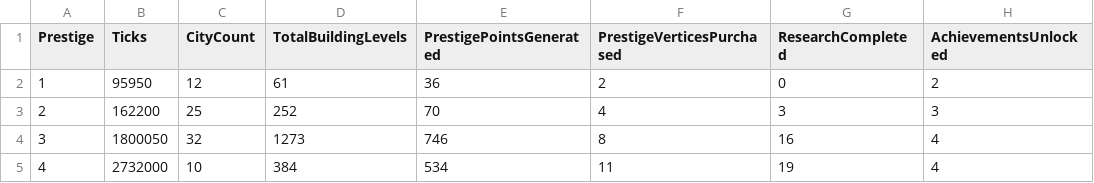
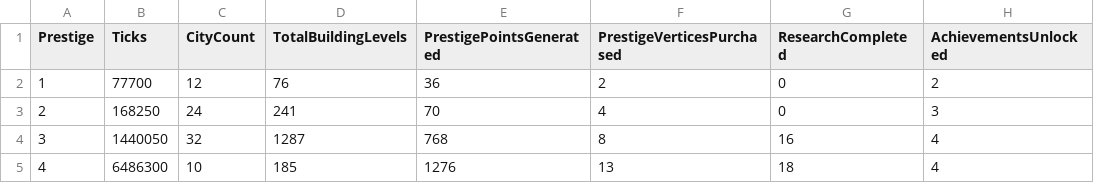
Before and after one commit to Danakh/SettlersOfIdlestan, a CSV file: SOITests/saves/run_current.csv, drawn as a sheet.

```diff
--- a/SOITests/saves/run_current.csv
+++ b/SOITests/saves/run_current.csv
@@ -1,5 +1,5 @@
 Prestige,Ticks,CityCount,TotalBuildingLevels,PrestigePointsGenerated,PrestigeVerticesPurchased,ResearchCompleted,AchievementsUnlocked
-1,95950,12,61,36,2,0,2
-2,162200,25,252,70,4,3,3
-3,1800050,32,1273,746,8,16,4
-4,2732000,10,384,534,11,19,4
+1,77700,12,76,36,2,0,2
+2,168250,24,241,70,4,0,3
+3,1440050,32,1287,768,8,16,4
+4,6486300,10,185,1276,13,18,4
```
Also changed, not shown: 5 other files.
